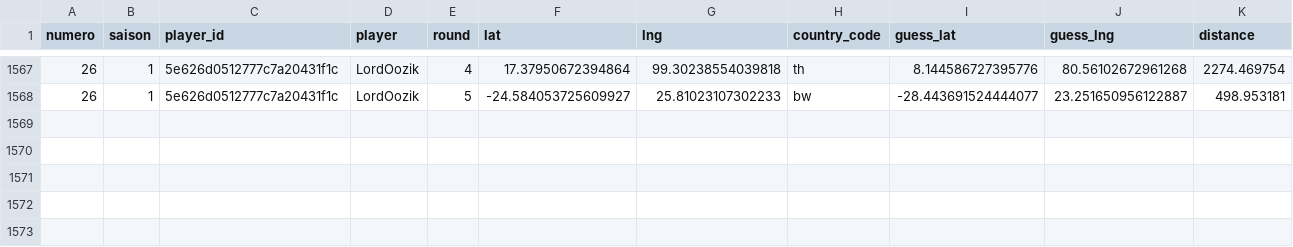
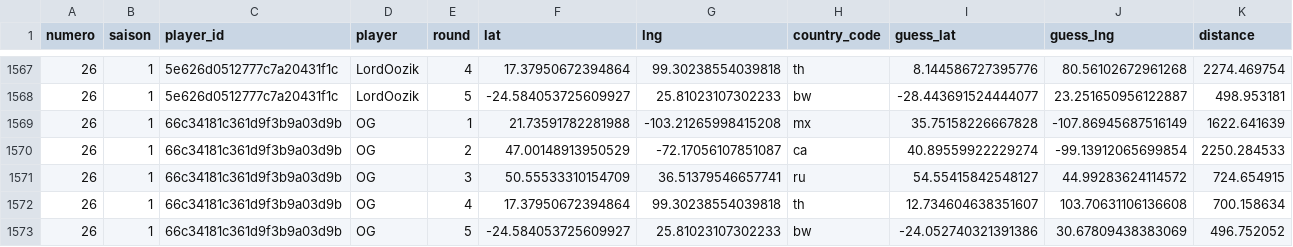
Before and after one commit to ComteUnderscoreL/geostats, a TSV file: data/rounds.tsv, drawn as a sheet; only a part is shown, gaps mark what is left out; the diff names each change by its address in the sheet, - before the commit and + after, or states it on an @@ line.

```diff
--- a/data/rounds.tsv
+++ b/data/rounds.tsv
+row 1569: 26 | 1 | 66c34181c361d9f3b9a03d9b | OG | 1 | 21.73591782281988 | -103.21265998415208 | mx | 35.75158226667828 | -107.86945687516149 | 1622.641639
+row 1570: 26 | 1 | 66c34181c361d9f3b9a03d9b | OG | 2 | 47.00148913950529 | -72.17056107851087 | ca | 40.89559922229274 | -99.13912065699854 | 2250.284533
+row 1571: 26 | 1 | 66c34181c361d9f3b9a03d9b | OG | 3 | 50.55533310154709 | 36.51379546657741 | ru | 54.55415842548127 | 44.99283624114572 | 724.654915
+row 1572: 26 | 1 | 66c34181c361d9f3b9a03d9b | OG | 4 | 17.37950672394864 | 99.30238554039818 | th | 12.734604638351607 | 103.70631106136608 | 700.158634
+row 1573: 26 | 1 | 66c34181c361d9f3b9a03d9b | OG | 5 | -24.584053725609927 | 25.81023107302233 | bw | -24.052740321391386 | 30.67809438383069 | 496.752052
```
Also changed, not shown: data/totals.tsv.
